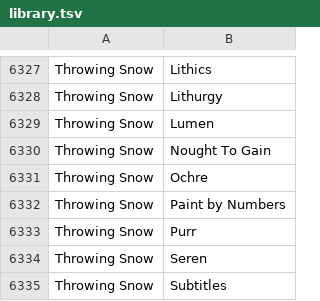
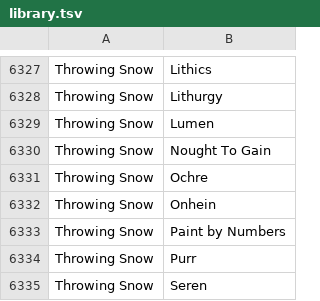
Before and after one commit to gwennlbh/music-library, a TSV file: library.tsv, drawn as a sheet; only a part is shown, gaps mark what is left out; the shorter side is filled out with more unchanged rows; the diff names each change by its address in the sheet, - before the commit and + after, or states it on an @@ line.

Commit message:
update

```diff
--- a/library.tsv
+++ b/library.tsv
+row 6332: Throwing Snow | Onhein
```
